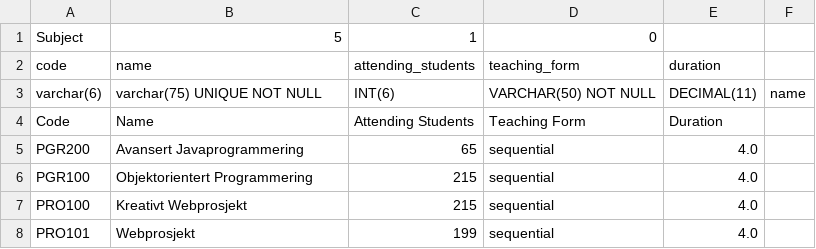
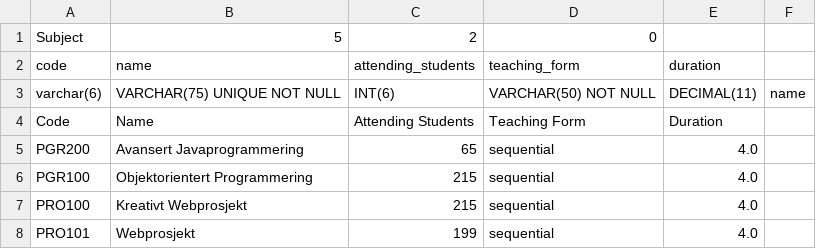
Before and after one commit to bjornosal/PGR200_assignment1, a CSV file: src/files/subject.csv, drawn as a sheet.

Commit message:
Fixed Primary Key issues in dynamic creation of table

```diff
--- a/src/files/subject.csv
+++ b/src/files/subject.csv
@@ -1,4 +1,4 @@
-Subject;5;1;0
+Subject;5;2;0
 code;name;attending_students;teaching_form;duration
-varchar(6);varchar(75) UNIQUE NOT NULL; INT(6); VARCHAR(50) NOT NULL; DECIMAL(11);name
+varchar(6);VARCHAR(75) UNIQUE NOT NULL;INT(6);VARCHAR(50) NOT NULL;DECIMAL(11);name
 Code;Name;Attending Students;Teaching Form;Duration
```
Also changed, not shown: 1 other file.
